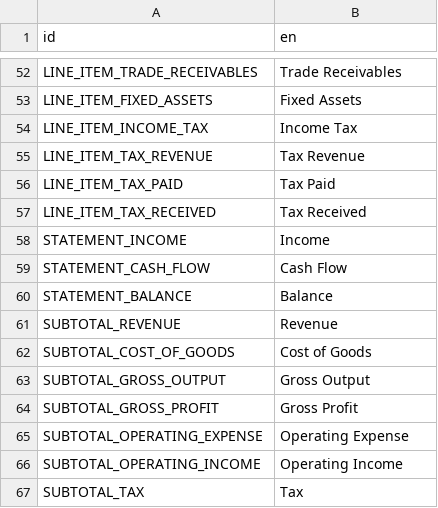
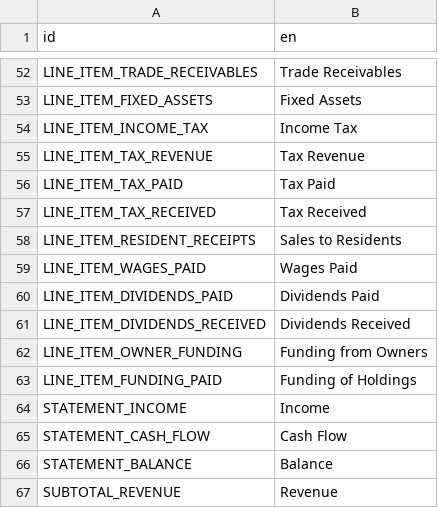
Before and after one commit to t2civ/astropolis_public, a CSV file: text/entities.csv, drawn as a sheet; only a part is shown, gaps mark what is left out; the shorter side is filled out with more unchanged rows.

```diff
--- a/text/entities.csv
+++ b/text/entities.csv
@@ -57,2 +57,8 @@ LINE_ITEM_TAX_PAID,Tax Paid
 LINE_ITEM_TAX_RECEIVED,Tax Received
+LINE_ITEM_RESIDENT_RECEIPTS,Sales to Residents
+LINE_ITEM_WAGES_PAID,Wages Paid
+LINE_ITEM_DIVIDENDS_PAID,Dividends Paid
+LINE_ITEM_DIVIDENDS_RECEIVED,Dividends Received
+LINE_ITEM_OWNER_FUNDING,Funding from Owners
+LINE_ITEM_FUNDING_PAID,Funding of Holdings
 STATEMENT_INCOME,Income
```
Also changed, not shown: tables/line_items.tsv, 3 other files.
